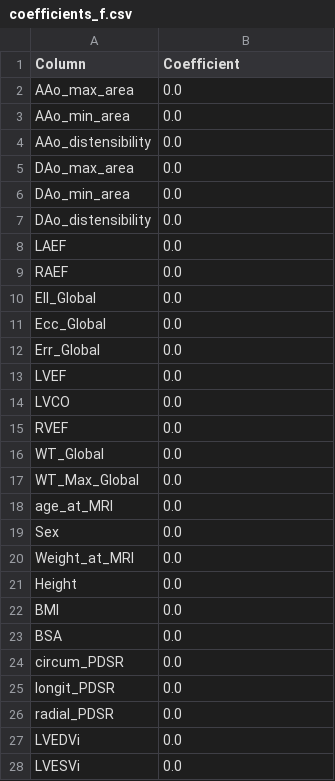
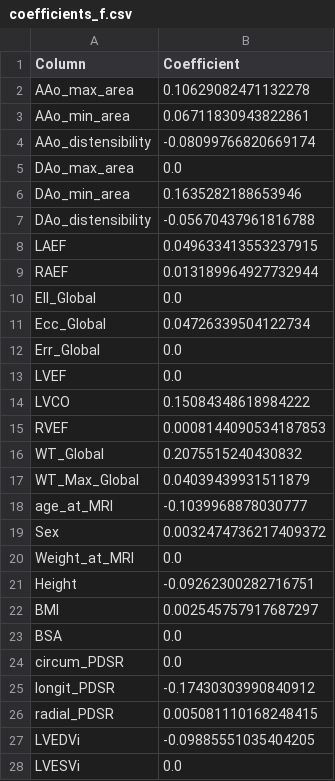
Before and after one commit to MQ-collaborator/Computational-Cardiac-Imaging-project, a CSV file: data/regression_results/coefficients_f.csv, drawn as a sheet; only a part is shown; the diff covers the shown part only.

```diff
--- a/data/regression_results/coefficients_f.csv
+++ b/data/regression_results/coefficients_f.csv
@@ -1,28 +1,28 @@
 Column,Coefficient
-AAo_max_area,0.0
-AAo_min_area,0.0
-AAo_distensibility,0.0
+AAo_max_area,0.10629082471132278
+AAo_min_area,0.06711830943822861
+AAo_distensibility,-0.08099766820669174
 DAo_max_area,0.0
-DAo_min_area,0.0
-DAo_distensibility,0.0
-LAEF,0.0
-RAEF,0.0
+DAo_min_area,0.1635282188653946
+DAo_distensibility,-0.05670437961816788
+LAEF,0.049633413553237915
+RAEF,0.013189964927732944
 Ell_Global,0.0
-Ecc_Global,0.0
+Ecc_Global,0.04726339504122734
 Err_Global,0.0
 LVEF,0.0
-LVCO,0.0
-RVEF,0.0
-WT_Global,0.0
-WT_Max_Global,0.0
-age_at_MRI,0.0
-Sex,0.0
+LVCO,0.15084348618984222
+RVEF,0.0008144090534187853
+WT_Global,0.2075515240430832
+WT_Max_Global,0.04039439931511879
+age_at_MRI,-0.1039968878030777
+Sex,0.0032474736217409372
 Weight_at_MRI,0.0
-Height,0.0
-BMI,0.0
+Height,-0.09262300282716751
+BMI,0.002545757917687297
 BSA,0.0
 circum_PDSR,0.0
-longit_PDSR,0.0
-radial_PDSR,0.0
-LVEDVi,0.0
+longit_PDSR,-0.17430303990840912
+radial_PDSR,0.005081110168248415
+LVEDVi,-0.09885551035404205
 LVESVi,0.0
```
Also changed, not shown: 11 edited cells elsewhere in this file, data/regression_results/sorted_coefficients_f.csv, 4 other files.
